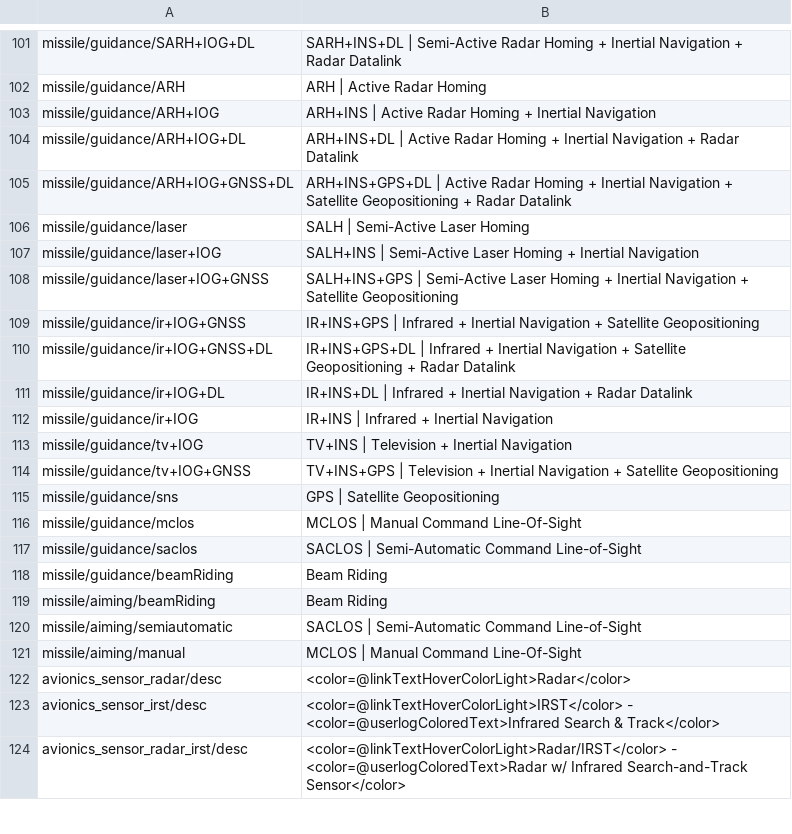
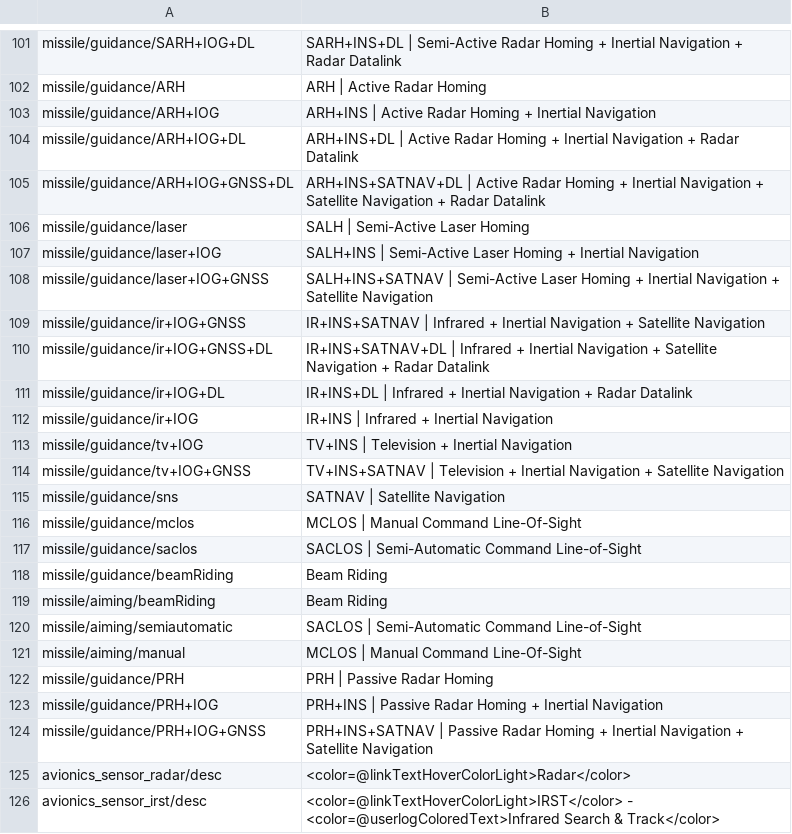
Before and after one commit to LordSyrupy/MaplesLocalization, a CSV file: Mod Files/syrup_sensors.csv, drawn as a sheet; only a part is shown, gaps mark what is left out; the shorter side is filled out with more unchanged rows; the diff names each change by its address in the sheet, - before the commit and + after, or states it on an @@ line.

```diff
--- a/Mod Files/syrup_sensors.csv
+++ b/Mod Files/syrup_sensors.csv
-B105: ARH+INS+GPS+DL | Active Radar Homing + Inertial Navigation + Satellite Geopositioning + Radar…
+B105: ARH+INS+SATNAV+DL | Active Radar Homing + Inertial Navigation + Satellite Navigation + Radar…
-B108: SALH+INS+GPS | Semi-Active Laser Homing + Inertial Navigation + Satellite Geopositioning
+B108: SALH+INS+SATNAV | Semi-Active Laser Homing + Inertial Navigation + Satellite Navigation
-B109: IR+INS+GPS | Infrared + Inertial Navigation + Satellite Geopositioning
+B109: IR+INS+SATNAV | Infrared + Inertial Navigation + Satellite Navigation
-B110: IR+INS+GPS+DL | Infrared + Inertial Navigation + Satellite Geopositioning + Radar…
+B110: IR+INS+SATNAV+DL | Infrared + Inertial Navigation + Satellite Navigation + Radar…
-B114: TV+INS+GPS | Television + Inertial Navigation + Satellite Geopositioning
+B114: TV+INS+SATNAV | Television + Inertial Navigation + Satellite Navigation
-B115: GPS | Satellite Geopositioning
+B115: SATNAV | Satellite Navigation
+row 122: missile/guidance/PRH | PRH | Passive Radar Homing
+row 123: missile/guidance/PRH+IOG | PRH+INS | Passive Radar Homing + Inertial Navigation
+row 124: missile/guidance/PRH+IOG+GNSS | PRH+INS+SATNAV | Passive Radar Homing + Inertial Navigation + Satellite Navigation
```
Also changed, not shown: Mod Files/syrup_units_cn.csv, Mod Files/syrup_units_fr.csv, 9 other files.
